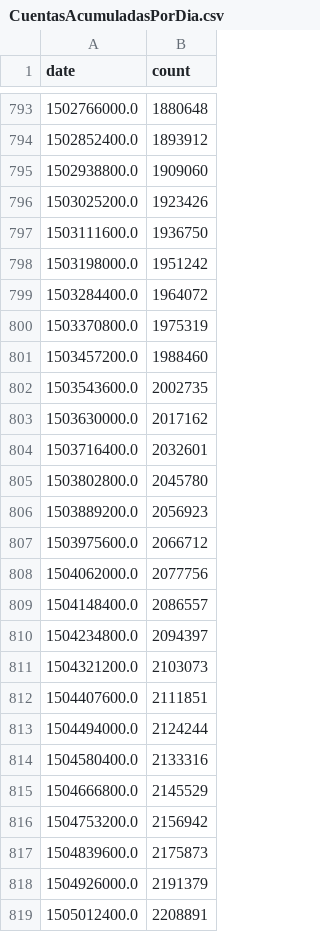
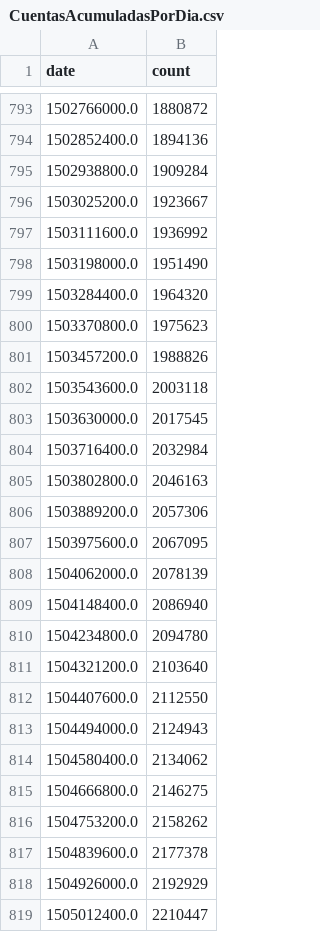
Before and after one commit to diegoshalom/D3, a CSV file: docs/CuentasAcumuladasPorDia.csv, drawn as a sheet; only a part is shown, gaps mark what is left out; the diff covers the shown part only.

```diff
--- a/docs/CuentasAcumuladasPorDia.csv
+++ b/docs/CuentasAcumuladasPorDia.csv
@@ -793,27 +793,27 @@ date,count
-1502766000.0,1880648
-1502852400.0,1893912
-1502938800.0,1909060
-1503025200.0,1923426
-1503111600.0,1936750
-1503198000.0,1951242
-1503284400.0,1964072
-1503370800.0,1975319
-1503457200.0,1988460
-1503543600.0,2002735
-1503630000.0,2017162
-1503716400.0,2032601
-1503802800.0,2045780
-1503889200.0,2056923
-1503975600.0,2066712
-1504062000.0,2077756
-1504148400.0,2086557
-1504234800.0,2094397
-1504321200.0,2103073
-1504407600.0,2111851
-1504494000.0,2124244
-1504580400.0,2133316
-1504666800.0,2145529
-1504753200.0,2156942
-1504839600.0,2175873
-1504926000.0,2191379
-1505012400.0,2208891
+1502766000.0,1880872
+1502852400.0,1894136
+1502938800.0,1909284
+1503025200.0,1923667
+1503111600.0,1936992
+1503198000.0,1951490
+1503284400.0,1964320
+1503370800.0,1975623
+1503457200.0,1988826
+1503543600.0,2003118
+1503630000.0,2017545
+1503716400.0,2032984
+1503802800.0,2046163
+1503889200.0,2057306
+1503975600.0,2067095
+1504062000.0,2078139
+1504148400.0,2086940
+1504234800.0,2094780
+1504321200.0,2103640
+1504407600.0,2112550
+1504494000.0,2124943
+1504580400.0,2134062
+1504666800.0,2146275
+1504753200.0,2158262
+1504839600.0,2177378
+1504926000.0,2192929
+1505012400.0,2210447
```
Also changed, not shown: 1 added row and 56 edited cells elsewhere in this file, docs/CuentasPorDia.csv, docs/DownloadLog.csv, 2 other files.
